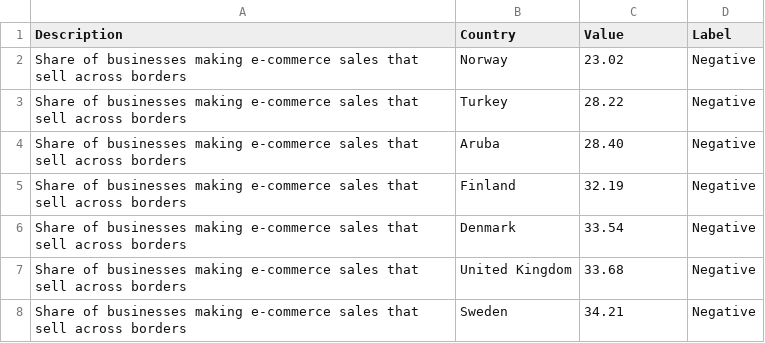
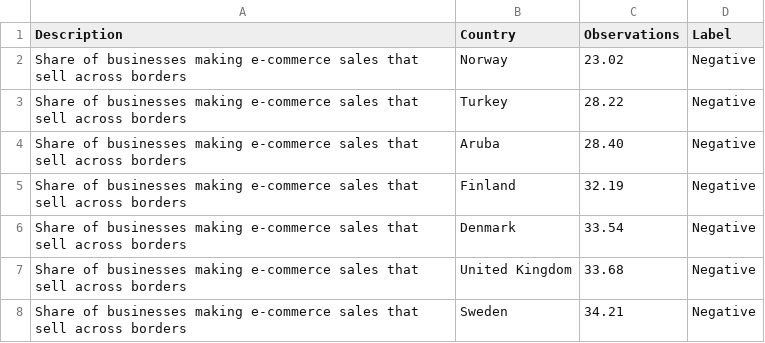
Before and after one commit to rendell/futura, a CSV file: 7.1.csv, drawn as a sheet; only a part is shown.

Commit message:
Add files via upload

```diff
--- a/7.1.csv
+++ b/7.1.csv
@@ -1,2 +1,2 @@
-Description,Country,Value,Label
+Description,Country,Observations,Label
 Share of businesses making e-commerce sales that sell across borders,Norway,23.02,Negative
```
